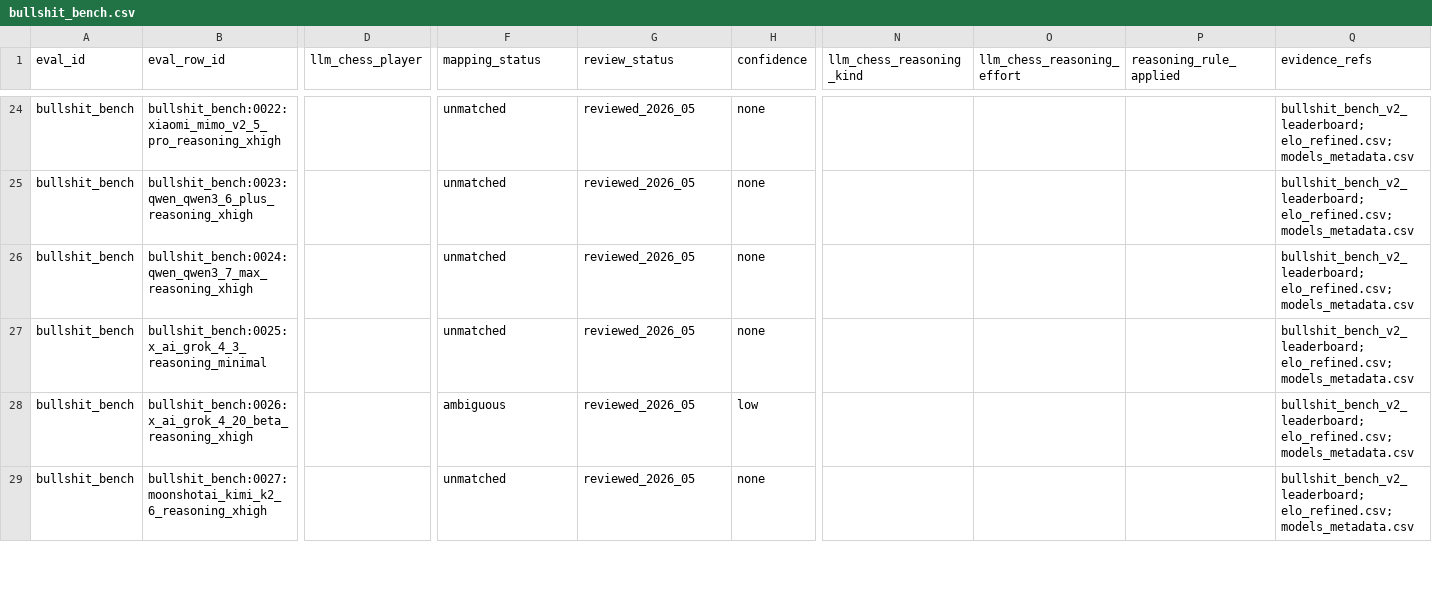
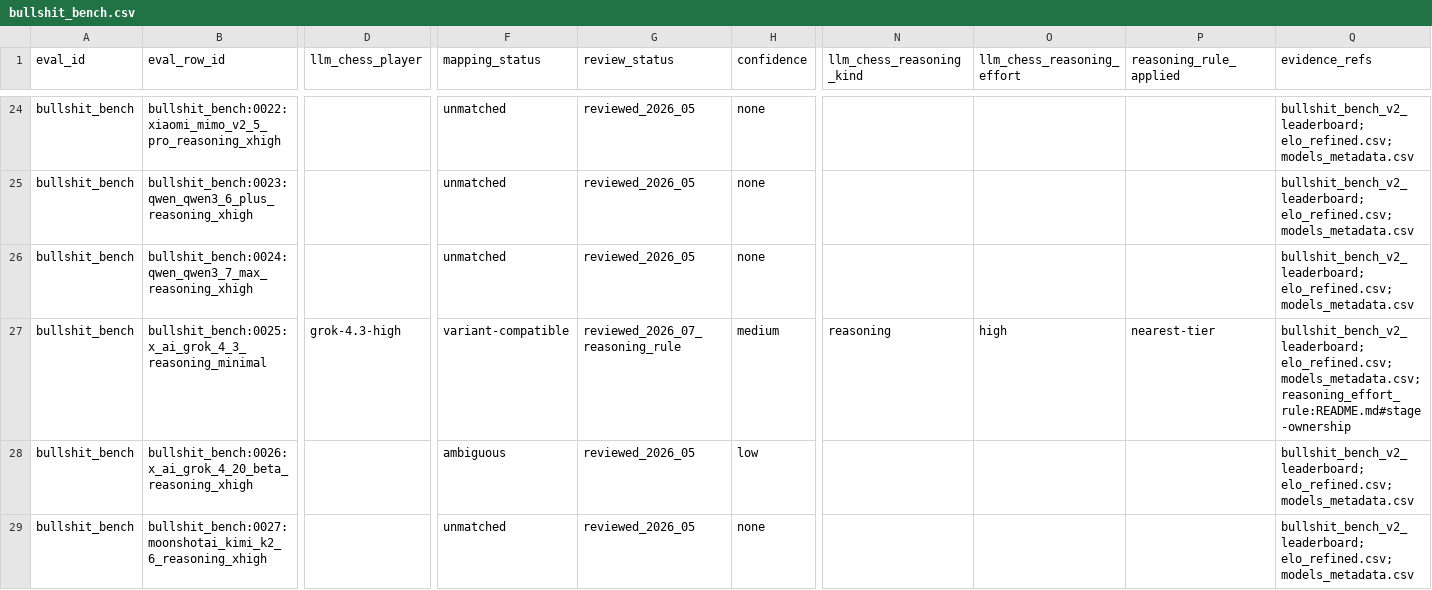
Before and after one commit to maxim-saplin/llm_chess, a CSV file: data/cross-ref/mappings/bullshit_bench.csv, drawn as a sheet; only a part is shown, gaps mark what is left out; the diff covers the shown part only; the diff names each change by its address in the sheet, - before the commit and + after, or states it on an @@ line.

```diff
--- a/data/cross-ref/mappings/bullshit_bench.csv
+++ b/data/cross-ref/mappings/bullshit_bench.csv
-D27 (llm_chess_player): (empty)
+D27 (llm_chess_player): grok-4.3-high
-F27 (mapping_status): unmatched
+F27 (mapping_status): variant-compatible
-G27 (review_status): reviewed_2026_05
+G27 (review_status): reviewed_2026_07_reasoning_rule
-H27 (confidence): none
+H27 (confidence): medium
-N27 (llm_chess_reasoning_kind): (empty)
+N27 (llm_chess_reasoning_kind): reasoning
-O27 (llm_chess_reasoning_effort): (empty)
+O27 (llm_chess_reasoning_effort): high
-P27 (reasoning_rule_applied): (empty)
+P27 (reasoning_rule_applied): nearest-tier
-Q27 (evidence_refs): bullshit_bench_v2_leaderboard; elo_refined.csv; models_metadata.csv
+Q27 (evidence_refs): bullshit_bench_v2_leaderboard; elo_refined.csv; models_metadata.csv; reasoning_effort_rule:README.md#stage-ownership
```
Also changed, not shown: 105 edited cells elsewhere in this file, data/cross-ref/mappings/delegate_52.csv, data/cross-ref/model-identity/llm_chess_models.csv, 49 other files.
